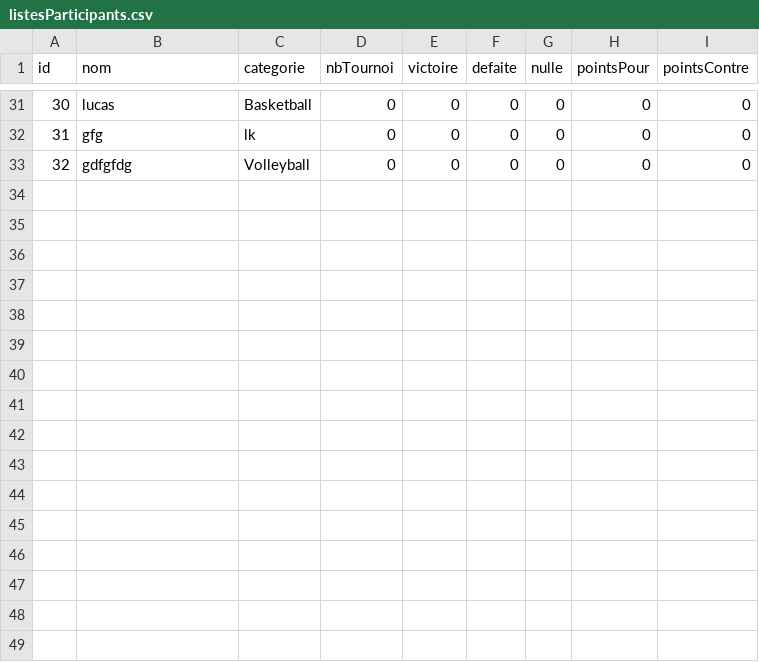
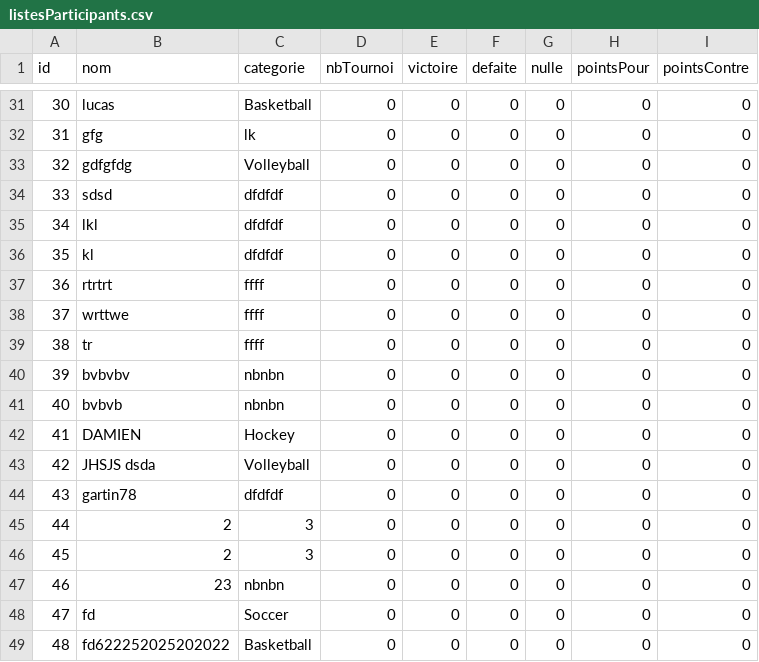
Before and after one commit to LucasMorlet005/tournois_des_sports, a CSV file: listesParticipants.csv, drawn as a sheet; only a part is shown, gaps mark what is left out.

```diff
--- a/listesParticipants.csv
+++ b/listesParticipants.csv
@@ -33 +33,17 @@ id,nom,categorie,nbTournoi,victoire,defaite,nulle,pointsPour,pointsContre
 32,gdfgfdg,Volleyball,0,0,0,0,0,0
+33,sdsd,dfdfdf,0,0,0,0,0,0
+34,lkl,dfdfdf,0,0,0,0,0,0
+35,kl,dfdfdf,0,0,0,0,0,0
+36,rtrtrt,ffff,0,0,0,0,0,0
+37,wrttwe,ffff,0,0,0,0,0,0
+38,tr,ffff,0,0,0,0,0,0
+39,bvbvbv,nbnbn,0,0,0,0,0,0
+40,bvbvb,nbnbn,0,0,0,0,0,0
+41,DAMIEN,Hockey,0,0,0,0,0,0
+42,JHSJS dsda,Volleyball,0,0,0,0,0,0
+43,gartin78,dfdfdf,0,0,0,0,0,0
+44,2,3,0,0,0,0,0,0
+45,2,3,0,0,0,0,0,0
+46,23,nbnbn,0,0,0,0,0,0
+47,fd,Soccer,0,0,0,0,0,0
+48,fd622252025202022,Basketball,0,0,0,0,0,0
```
Also changed, not shown: 5 other files.
